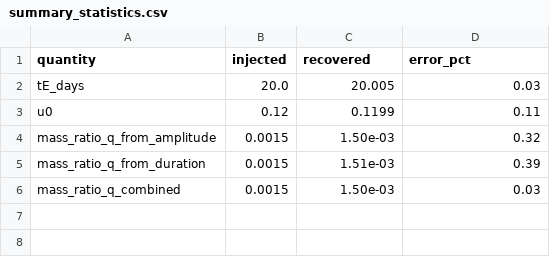
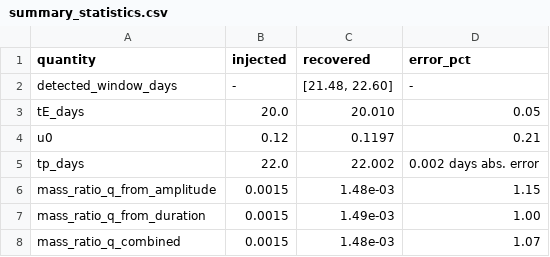
Before and after one commit to Biswajit1999/gravitational-microlensing-detection-method, a CSV file: figures/summary_statistics.csv, drawn as a sheet.

Commit message:
Make perturbation detection blind to injected truth; expand physics explanation and add extending-this section

```diff
--- a/figures/summary_statistics.csv
+++ b/figures/summary_statistics.csv
@@ -1,6 +1,8 @@
 quantity,injected,recovered,error_pct
-tE_days,20.0,20.005,0.03
-u0,0.12,0.1199,0.11
-mass_ratio_q_from_amplitude,0.0015,1.50e-03,0.32
-mass_ratio_q_from_duration,0.0015,1.51e-03,0.39
-mass_ratio_q_combined,0.0015,1.50e-03,0.03
+detected_window_days,-,"[21.48, 22.60]",-
+tE_days,20.0,20.010,0.05
+u0,0.12,0.1197,0.21
+tp_days,22.0,22.002,0.002 days abs. error
+mass_ratio_q_from_amplitude,0.0015,1.48e-03,1.15
+mass_ratio_q_from_duration,0.0015,1.49e-03,1.00
+mass_ratio_q_combined,0.0015,1.48e-03,1.07
```
Also changed, not shown: 3 other files.
